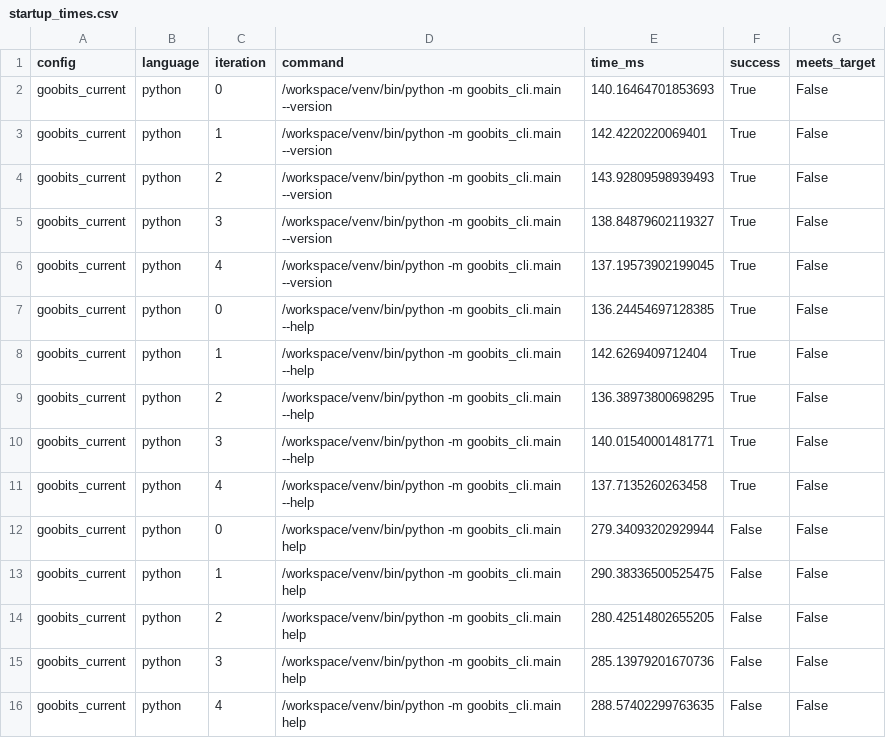
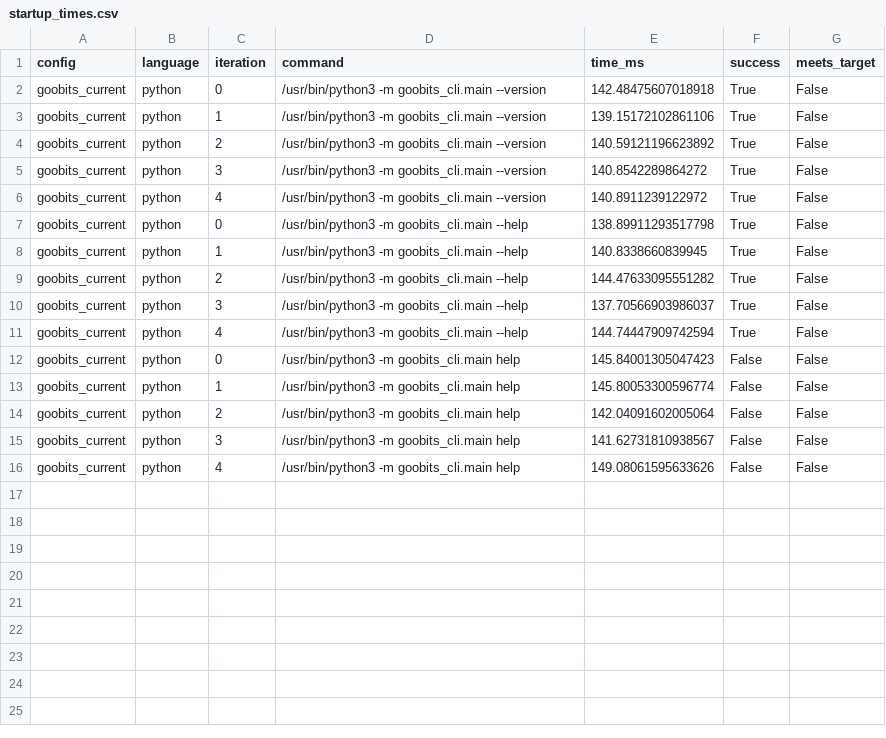
Before and after one commit to goobits/goobits-cli, a CSV file: performance_validation_results/startup_validation/startup_times.csv, drawn as a sheet.

```diff
--- a/performance_validation_results/startup_validation/startup_times.csv
+++ b/performance_validation_results/startup_validation/startup_times.csv
@@ -1,16 +1,16 @@
 config,language,iteration,command,time_ms,success,meets_target
-goobits_current,python,0,"/workspace/venv/bin/python -m goobits_cli.main --version",140.16464701853693,True,False
-goobits_current,python,1,"/workspace/venv/bin/python -m goobits_cli.main --version",142.4220220069401,True,False
-goobits_current,python,2,"/workspace/venv/bin/python -m goobits_cli.main --version",143.92809598939493,True,False
-goobits_current,python,3,"/workspace/venv/bin/python -m goobits_cli.main --version",138.84879602119327,True,False
-goobits_current,python,4,"/workspace/venv/bin/python -m goobits_cli.main --version",137.19573902199045,True,False
-goobits_current,python,0,"/workspace/venv/bin/python -m goobits_cli.main --help",136.24454697128385,True,False
-goobits_current,python,1,"/workspace/venv/bin/python -m goobits_cli.main --help",142.6269409712404,True,False
-goobits_current,python,2,"/workspace/venv/bin/python -m goobits_cli.main --help",136.38973800698295,True,False
-goobits_current,python,3,"/workspace/venv/bin/python -m goobits_cli.main --help",140.01540001481771,True,False
-goobits_current,python,4,"/workspace/venv/bin/python -m goobits_cli.main --help",137.7135260263458,True,False
-goobits_current,python,0,"/workspace/venv/bin/python -m goobits_cli.main help",279.34093202929944,False,False
-goobits_current,python,1,"/workspace/venv/bin/python -m goobits_cli.main help",290.38336500525475,False,False
-goobits_current,python,2,"/workspace/venv/bin/python -m goobits_cli.main help",280.42514802655205,False,False
-goobits_current,python,3,"/workspace/venv/bin/python -m goobits_cli.main help",285.13979201670736,False,False
-goobits_current,python,4,"/workspace/venv/bin/python -m goobits_cli.main help",288.57402299763635,False,False
+goobits_current,python,0,"/usr/bin/python3 -m goobits_cli.main --version",142.48475607018918,True,False
+goobits_current,python,1,"/usr/bin/python3 -m goobits_cli.main --version",139.15172102861106,True,False
+goobits_current,python,2,"/usr/bin/python3 -m goobits_cli.main --version",140.59121196623892,True,False
+goobits_current,python,3,"/usr/bin/python3 -m goobits_cli.main --version",140.8542289864272,True,False
+goobits_current,python,4,"/usr/bin/python3 -m goobits_cli.main --version",140.8911239122972,True,False
+goobits_current,python,0,"/usr/bin/python3 -m goobits_cli.main --help",138.89911293517798,True,False
+goobits_current,python,1,"/usr/bin/python3 -m goobits_cli.main --help",140.8338660839945,True,False
+goobits_current,python,2,"/usr/bin/python3 -m goobits_cli.main --help",144.47633095551282,True,False
+goobits_current,python,3,"/usr/bin/python3 -m goobits_cli.main --help",137.70566903986037,True,False
+goobits_current,python,4,"/usr/bin/python3 -m goobits_cli.main --help",144.74447909742594,True,False
+goobits_current,python,0,"/usr/bin/python3 -m goobits_cli.main help",145.84001305047423,False,False
+goobits_current,python,1,"/usr/bin/python3 -m goobits_cli.main help",145.80053300596774,False,False
+goobits_current,python,2,"/usr/bin/python3 -m goobits_cli.main help",142.04091602005064,False,False
+goobits_current,python,3,"/usr/bin/python3 -m goobits_cli.main help",141.62731810938567,False,False
+goobits_current,python,4,"/usr/bin/python3 -m goobits_cli.main help",149.08061595633626,False,False
```
Also changed, not shown: 5 other files.
